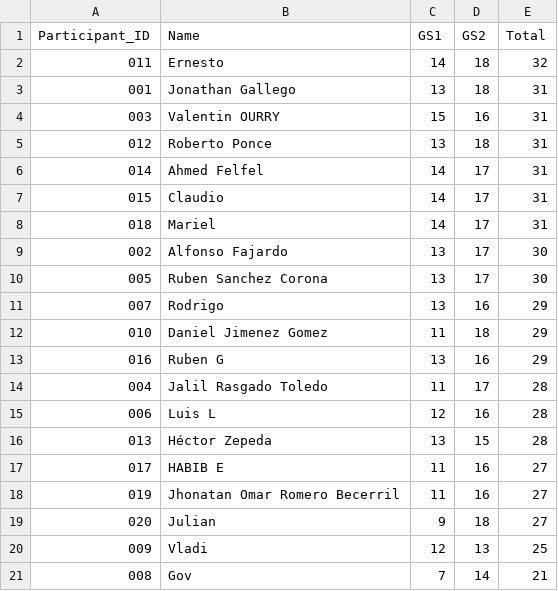
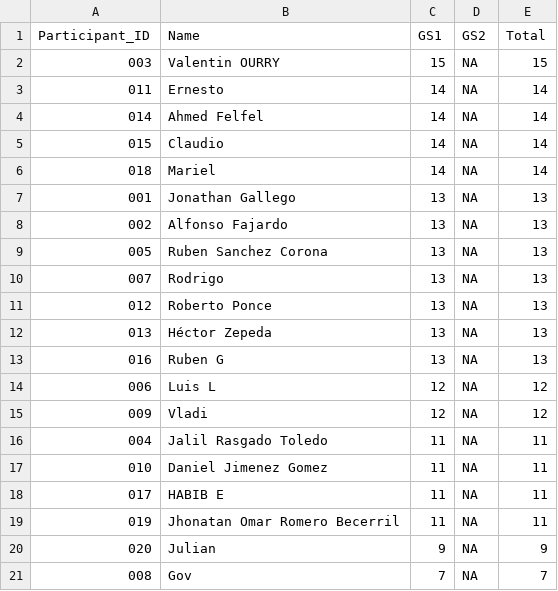
Before and after one commit to alffajardo/worldcup_2026, a CSV file: Overall_scores.csv, drawn as a sheet.

```diff
--- a/Overall_scores.csv
+++ b/Overall_scores.csv
@@ -1,21 +1,21 @@
 Participant_ID,Name,GS1,GS2,Total
-011,Ernesto,14,18,32
-001,Jonathan Gallego,13,18,31
-003,Valentin OURRY,15,16,31
-012,Roberto Ponce,13,18,31
-014,Ahmed Felfel,14,17,31
-015,Claudio,14,17,31
-018,Mariel,14,17,31
-002,Alfonso Fajardo,13,17,30
-005,Ruben Sanchez Corona,13,17,30
-007,Rodrigo,13,16,29
-010,Daniel Jimenez Gomez,11,18,29
-016,Ruben G,13,16,29
-004,Jalil Rasgado Toledo,11,17,28
-006,Luis L,12,16,28
-013,Héctor Zepeda,13,15,28
-017,HABIB E,11,16,27
-019,Jhonatan Omar Romero Becerril,11,16,27
-020,Julian,9,18,27
-009,Vladi,12,13,25
-008,Gov,7,14,21
+003,Valentin OURRY,15,NA,15
+011,Ernesto,14,NA,14
+014,Ahmed Felfel,14,NA,14
+015,Claudio,14,NA,14
+018,Mariel,14,NA,14
+001,Jonathan Gallego,13,NA,13
+002,Alfonso Fajardo,13,NA,13
+005,Ruben Sanchez Corona,13,NA,13
+007,Rodrigo,13,NA,13
+012,Roberto Ponce,13,NA,13
+013,Héctor Zepeda,13,NA,13
+016,Ruben G,13,NA,13
+006,Luis L,12,NA,12
+009,Vladi,12,NA,12
+004,Jalil Rasgado Toledo,11,NA,11
+010,Daniel Jimenez Gomez,11,NA,11
+017,HABIB E,11,NA,11
+019,Jhonatan Omar Romero Becerril,11,NA,11
+020,Julian,9,NA,9
+008,Gov,7,NA,7
```
Also changed, not shown: GS2_complete_scores.csv, 1 other file.
